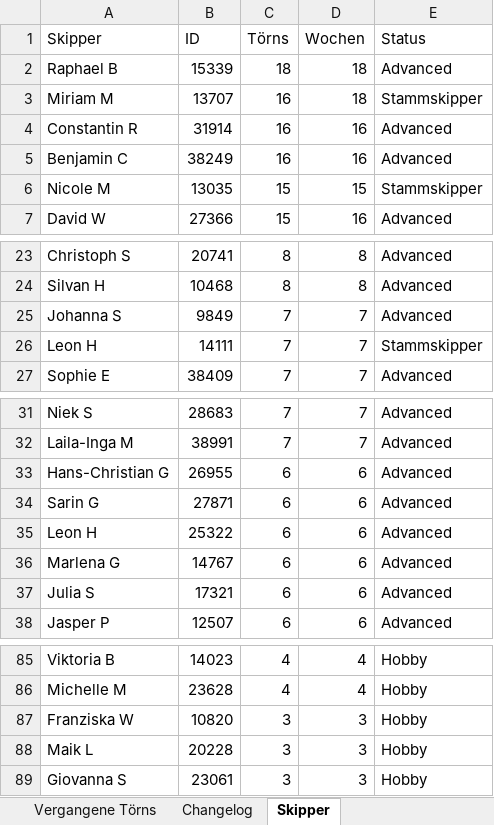
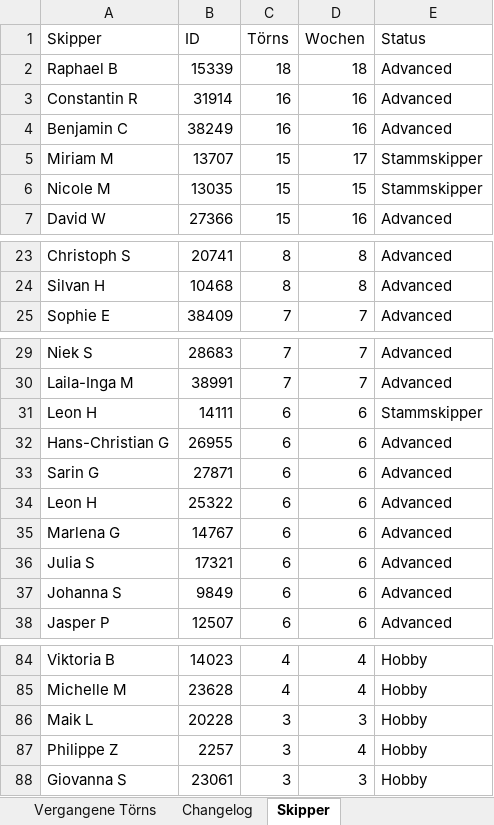
Before and after one commit to WolkeYachting/Skipperplan, an Excel workbook: skipperplan.xlsx, sheet Skipper, drawn as a sheet; only a part is shown, gaps mark what is left out; values as stored, in another font and other column widths than the file's, no cell formats; removed rows and columns are numbered as before the commit, all else as after; the diff covers the shown part only; the diff names each change by its address in the sheet, - before the commit and + after, or states it on an @@ line.

Commit message:
Skipperplan: 18.04.2026 03:01 UTC

```diff
--- a/skipperplan.xlsx (sheet Skipper)
+++ b/skipperplan.xlsx (sheet Skipper)
-row 3: Miriam M | 13707 | 16 | 18 | Stammskipper
+row 5: Miriam M | 13707 | 15 | 17 | Stammskipper
-row 25: Johanna S | 9849 | 7 | 7 | Advanced
-row 26: Leon H | 14111 | 7 | 7 | Stammskipper
+row 31: Leon H | 14111 | 6 | 6 | Stammskipper
+row 37: Johanna S | 9849 | 6 | 6 | Advanced
-row 87: Franziska W | 10820 | 3 | 3 | Hobby
+row 87: Philippe Z | 2257 | 3 | 4 | Hobby
```
Also changed, not shown: 2 added rows and 3 removed rows elsewhere in this sheet, sheet Segelreisen, sheet Changelog, sheet Aktuell fahrend, cell formats.
